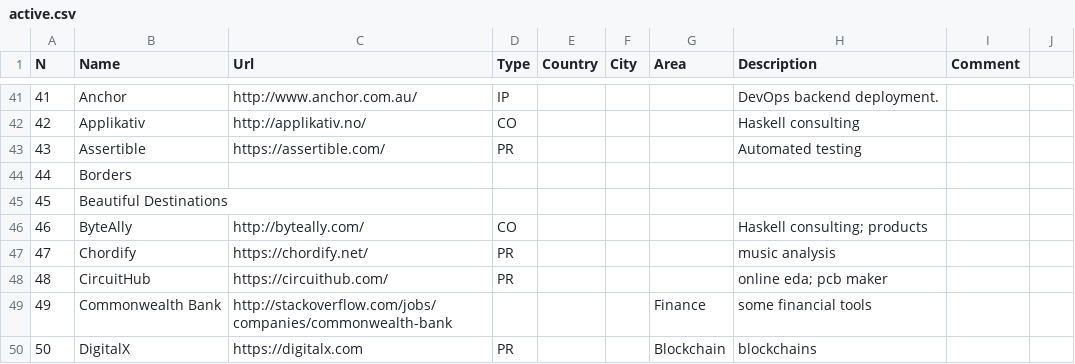
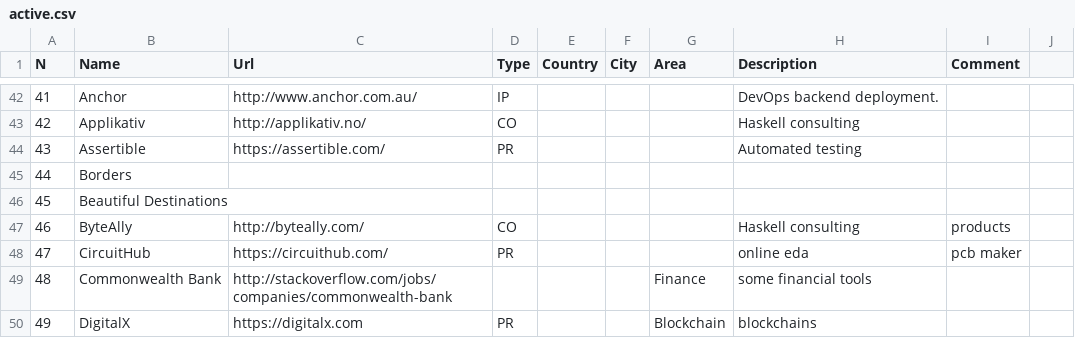
Before and after one commit to sigrlami/haskellcosm, a CSV file: companies/active.csv, drawn as a sheet; only a part is shown, gaps mark what is left out; removed rows and columns are numbered as before the commit, all else as after; the diff covers the shown part only; the diff names each change by its address in the sheet, - before the commit and + after, or states it on an @@ line.

```diff
--- a/companies/active.csv
+++ b/companies/active.csv
@@ column A (N) renumbered between rows 31 and 113 @@
-H47 (Description): Haskell consulting; products
+H47 (Description): Haskell consulting
-I47 (Comment): (empty)
+I47 (Comment): products
-row 47: 47 | Chordify | https://chordify.net/ | PR |  |  |  | music analysis
-H48 (Description): online eda; pcb maker
+H48 (Description): online eda
-I48 (Comment): (empty)
+I48 (Comment): pcb maker
```
Also changed, not shown: 9 added rows, 2 removed rows and 30 edited cells elsewhere in this file.
